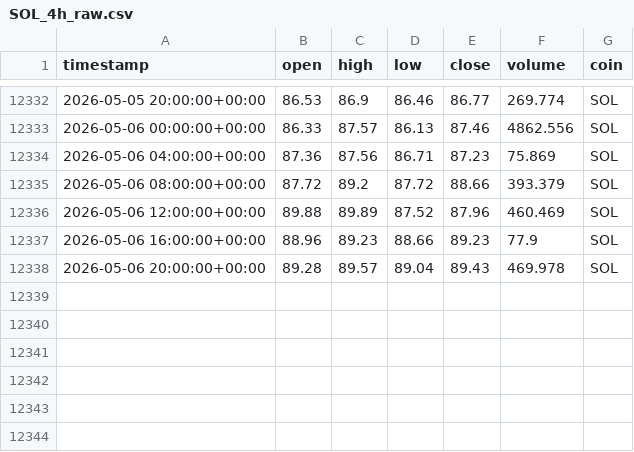
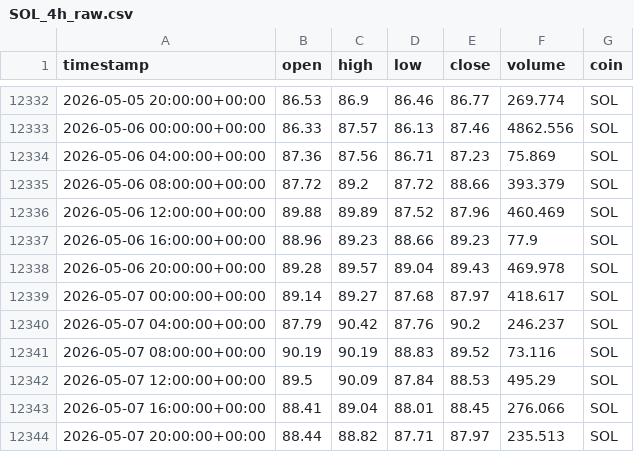
Before and after one commit to Vicems019/TFM-NeuroQuant, a CSV file: data/raw/SOL_4h_raw.csv, drawn as a sheet; only a part is shown, gaps mark what is left out.

```diff
--- a/data/raw/SOL_4h_raw.csv
+++ b/data/raw/SOL_4h_raw.csv
@@ -12338 +12338,7 @@ timestamp,open,high,low,close,volume,coin
 2026-05-06 20:00:00+00:00,89.28,89.57,89.04,89.43,469.978,SOL
+2026-05-07 00:00:00+00:00,89.14,89.27,87.68,87.97,418.617,SOL
+2026-05-07 04:00:00+00:00,87.79,90.42,87.76,90.2,246.237,SOL
+2026-05-07 08:00:00+00:00,90.19,90.19,88.83,89.52,73.116,SOL
+2026-05-07 12:00:00+00:00,89.5,90.09,87.84,88.53,495.29,SOL
+2026-05-07 16:00:00+00:00,88.41,89.04,88.01,88.45,276.066,SOL
+2026-05-07 20:00:00+00:00,88.44,88.82,87.71,87.97,235.513,SOL
```
Also changed, not shown: data/raw/AVAX_4h_raw.csv, data/raw/BTC_1d_raw.csv, 22 other files.
